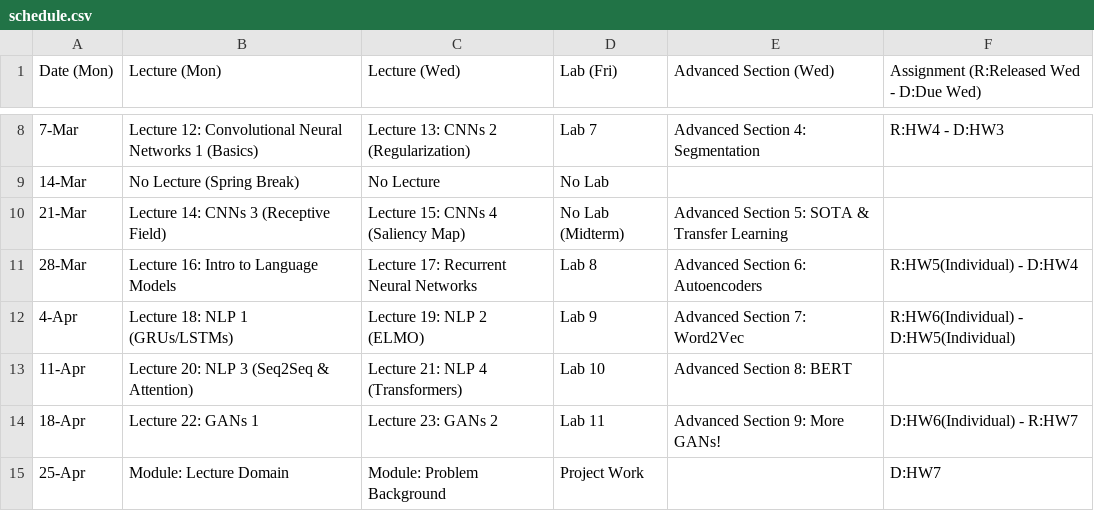
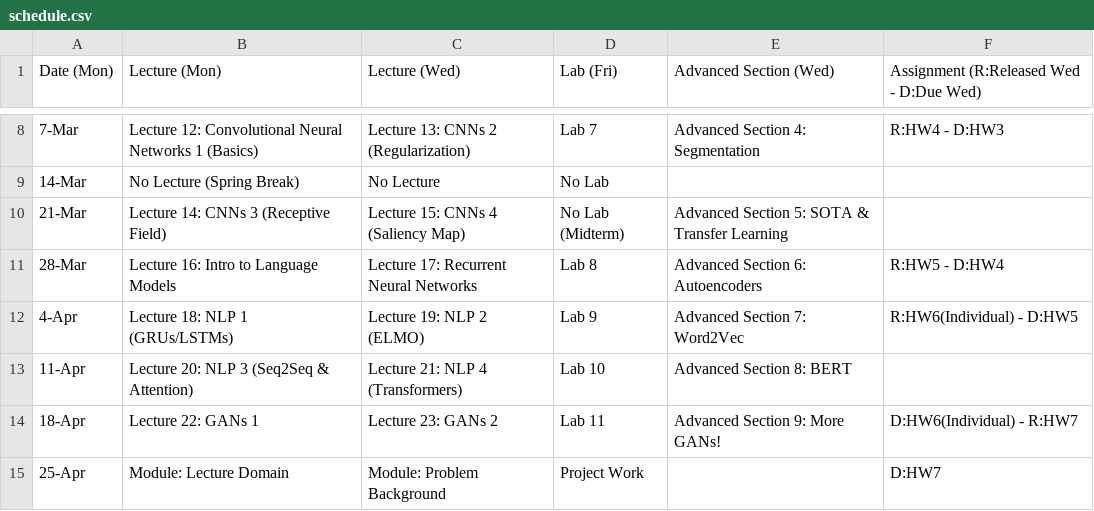
Before and after one commit to Harvard-IACS/2022-CS109B, a CSV file: content/pages/schedule.csv, drawn as a sheet; only a part is shown, gaps mark what is left out.

```diff
--- a/content/pages/schedule.csv
+++ b/content/pages/schedule.csv
@@ -10,4 +10,4 @@ Date (Mon),Lecture (Mon),Lecture (Wed),Lab (Fri),Advanced Section (Wed),Assignme
 21-Mar,Lecture 14: CNNs 3 (Receptive Field),Lecture 15: CNNs 4 (Saliency Map),No Lab (Midterm),Advanced Section 5: SOTA & Transfer Learning,
-28-Mar,Lecture 16: Intro to Language Models,Lecture 17: Recurrent Neural Networks,Lab 8,Advanced Section 6: Autoencoders,R:HW5(Individual) - D:HW4
-4-Apr,Lecture 18: NLP 1 (GRUs/LSTMs), Lecture 19: NLP 2 (ELMO),Lab 9,Advanced Section 7: Word2Vec,R:HW6(Individual) - D:HW5(Individual)
+28-Mar,Lecture 16: Intro to Language Models,Lecture 17: Recurrent Neural Networks,Lab 8,Advanced Section 6: Autoencoders,R:HW5 - D:HW4
+4-Apr,Lecture 18: NLP 1 (GRUs/LSTMs), Lecture 19: NLP 2 (ELMO),Lab 9,Advanced Section 7: Word2Vec,R:HW6(Individual) - D:HW5
 11-Apr,Lecture 20: NLP 3 (Seq2Seq & Attention),Lecture 21: NLP 4 (Transformers), Lab 10,Advanced Section 8: BERT,
```
Also changed, not shown: 2 other files.
